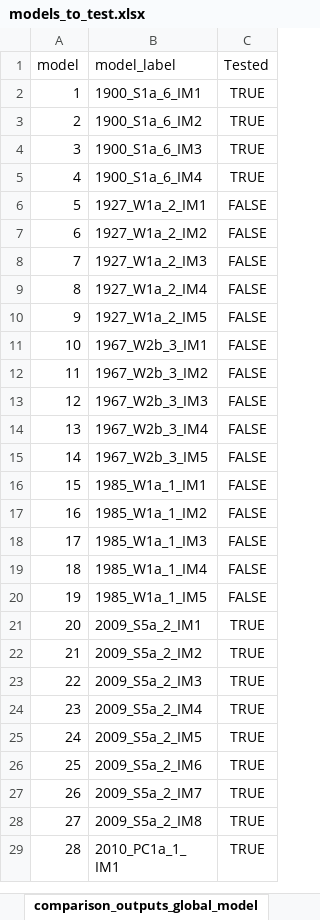
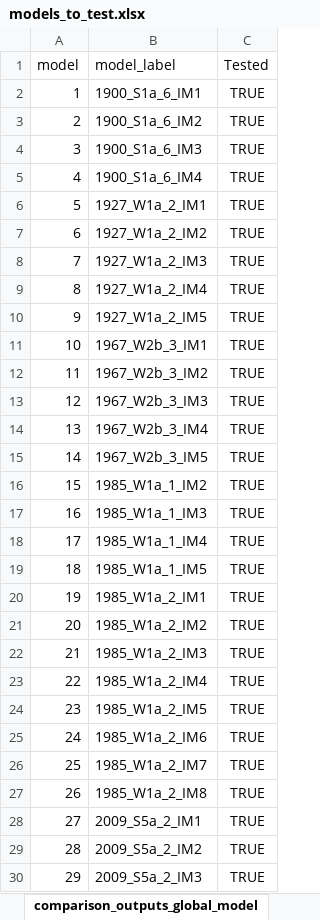
Before and after one commit to wangz539/atc138-testing-workflow, an Excel workbook: configs/models_to_test.xlsx, sheet comparison_outputs_global_model, drawn as a sheet; only a part is shown; the shorter side is filled out with more unchanged rows; values as stored, in another font and other column widths than the file's, no borders; removed rows and columns are numbered as before the commit, all else as after; the diff names each change by its address in the sheet, - before the commit and + after, or states it on an @@ line.

Commit message:
Update models_to_test.xlsx

```diff
--- a/configs/models_to_test.xlsx (sheet comparison_outputs_global_model)
+++ b/configs/models_to_test.xlsx (sheet comparison_outputs_global_model)
-C6:C15 (Tested): FALSE
+C6:C15 (Tested): TRUE
-row 16: 15 | 1985_W1a_1_IM1 | FALSE
@@ column A (model) renumbered from row 16 down @@
-C16:C19 (Tested): FALSE
+C16:C19 (Tested): TRUE
+row 20: 19 | 1985_W1a_2_IM1 | TRUE
+row 21: 20 | 1985_W1a_2_IM2 | TRUE
+row 22: 21 | 1985_W1a_2_IM3 | TRUE
+row 23: 22 | 1985_W1a_2_IM4 | TRUE
+row 24: 23 | 1985_W1a_2_IM5 | TRUE
+row 25: 24 | 1985_W1a_2_IM6 | TRUE
+row 26: 25 | 1985_W1a_2_IM7 | TRUE
+row 27: 26 | 1985_W1a_2_IM8 | TRUE
```
